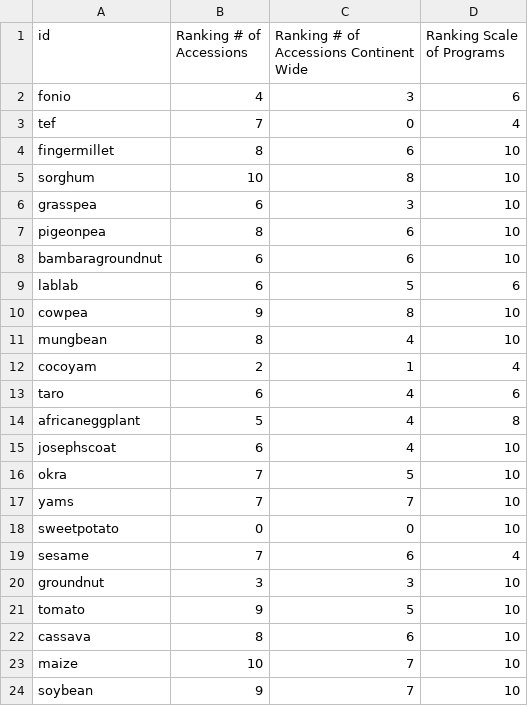
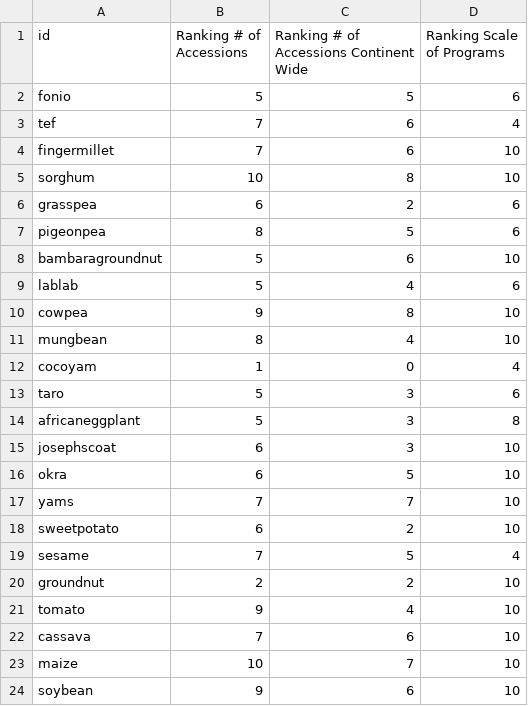
Before and after one commit to earthrise-media/vacs-map, a CSV file: vacs-map-app/public/data/crop-info-genetic.csv, drawn as a sheet.

```diff
--- a/vacs-map-app/public/data/crop-info-genetic.csv
+++ b/vacs-map-app/public/data/crop-info-genetic.csv
@@ -1,24 +1,24 @@
 id,Ranking # of Accessions,Ranking # of Accessions Continent Wide,Ranking Scale of Programs
-fonio,4,3,6
-tef,7,0,4
-fingermillet,8,6,10
+fonio,5,5,6
+tef,7,6,4
+fingermillet,7,6,10
 sorghum,10,8,10
-grasspea,6,3,10
-pigeonpea,8,6,10
-bambaragroundnut,6,6,10
-lablab,6,5,6
+grasspea,6,2,6
+pigeonpea,8,5,6
+bambaragroundnut,5,6,10
+lablab,5,4,6
 cowpea,9,8,10
 mungbean,8,4,10
-cocoyam,2,1,4
-taro,6,4,6
-africaneggplant,5,4,8
-josephscoat,6,4,10
-okra,7,5,10
+cocoyam,1,0,4
+taro,5,3,6
+africaneggplant,5,3,8
+josephscoat,6,3,10
+okra,6,5,10
 yams,7,7,10
-sweetpotato,0,0,10
-sesame,7,6,4
-groundnut,3,3,10
-tomato,9,5,10
-cassava,8,6,10
+sweetpotato,6,2,10
+sesame,7,5,4
+groundnut,2,2,10
+tomato,9,4,10
+cassava,7,6,10
 maize,10,7,10
-soybean,9,7,10
+soybean,9,6,10
```
Also changed, not shown: vacs-map-app/public/data/crop-info-biophysical.csv, vacs-map-app/public/data/crop-info-nutritional.csv.
